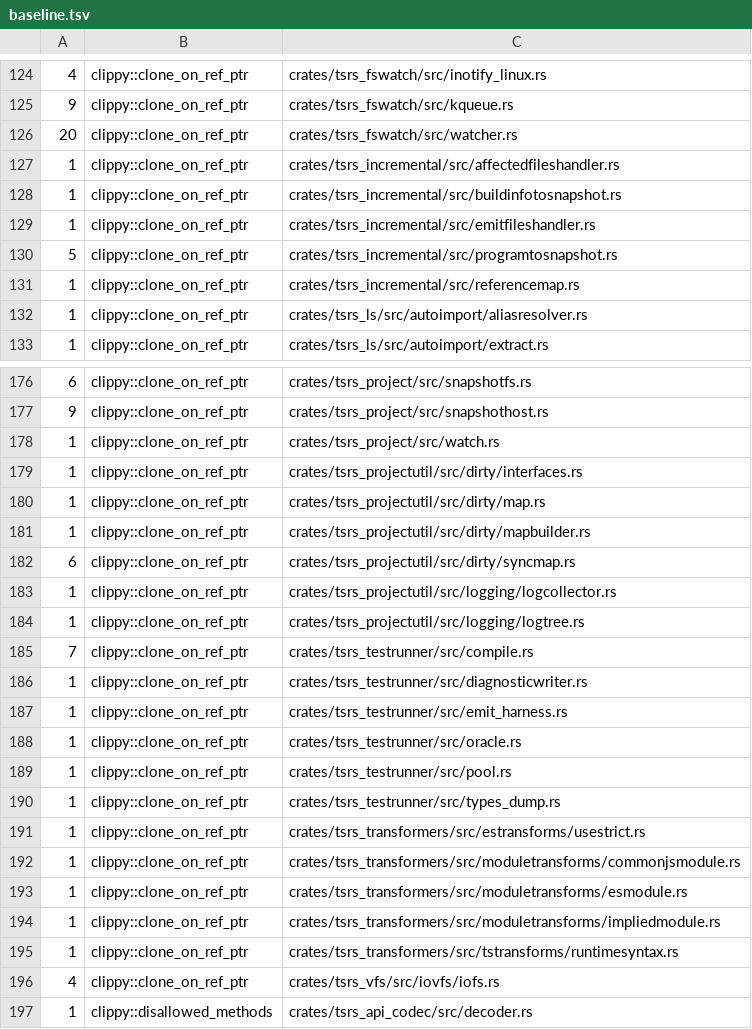
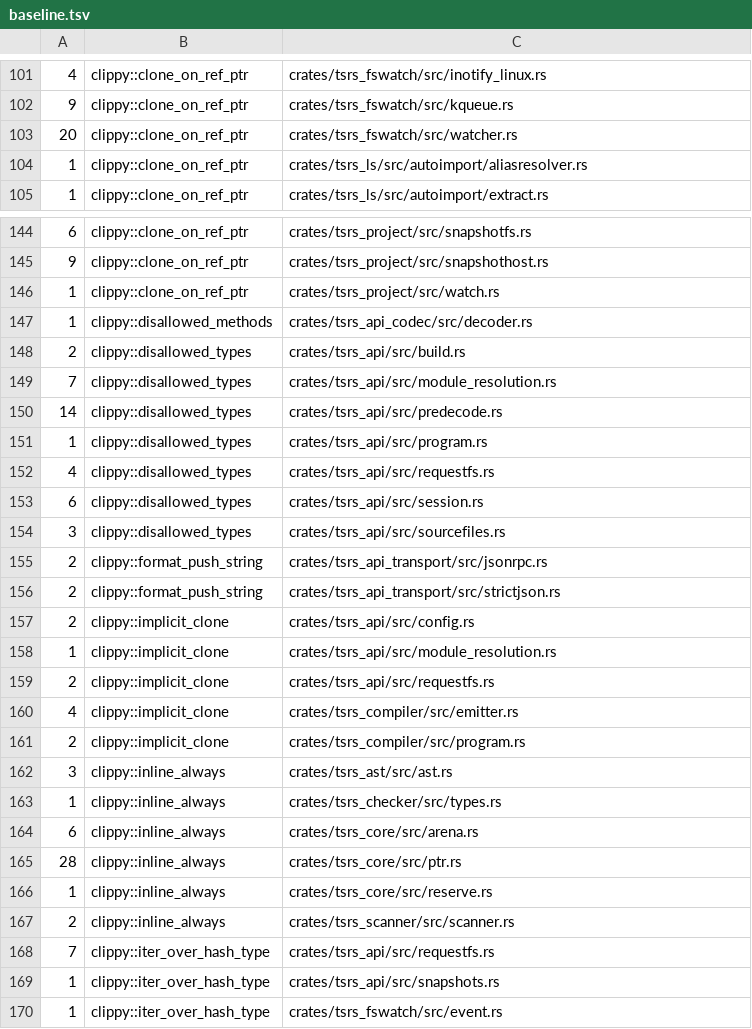
Before and after one commit to maschwenk/tsrs, a TSV file: tools/lint/baseline.tsv, drawn as a sheet; only a part is shown, gaps mark what is left out; the shorter side is filled out with more unchanged rows; the diff covers the shown part only.

```diff
--- a/tools/lint/baseline.tsv
+++ b/tools/lint/baseline.tsv
@@ -126,7 +103,2 @@
 20	clippy::clone_on_ref_ptr	crates/tsrs_fswatch/src/watcher.rs
-1	clippy::clone_on_ref_ptr	crates/tsrs_incremental/src/affectedfileshandler.rs
-1	clippy::clone_on_ref_ptr	crates/tsrs_incremental/src/buildinfotosnapshot.rs
-1	clippy::clone_on_ref_ptr	crates/tsrs_incremental/src/emitfileshandler.rs
-5	clippy::clone_on_ref_ptr	crates/tsrs_incremental/src/programtosnapshot.rs
-1	clippy::clone_on_ref_ptr	crates/tsrs_incremental/src/referencemap.rs
 1	clippy::clone_on_ref_ptr	crates/tsrs_ls/src/autoimport/aliasresolver.rs
@@ -178,20 +146,2 @@
 1	clippy::clone_on_ref_ptr	crates/tsrs_project/src/watch.rs
-1	clippy::clone_on_ref_ptr	crates/tsrs_projectutil/src/dirty/interfaces.rs
-1	clippy::clone_on_ref_ptr	crates/tsrs_projectutil/src/dirty/map.rs
-1	clippy::clone_on_ref_ptr	crates/tsrs_projectutil/src/dirty/mapbuilder.rs
-6	clippy::clone_on_ref_ptr	crates/tsrs_projectutil/src/dirty/syncmap.rs
-1	clippy::clone_on_ref_ptr	crates/tsrs_projectutil/src/logging/logcollector.rs
-1	clippy::clone_on_ref_ptr	crates/tsrs_projectutil/src/logging/logtree.rs
-7	clippy::clone_on_ref_ptr	crates/tsrs_testrunner/src/compile.rs
-1	clippy::clone_on_ref_ptr	crates/tsrs_testrunner/src/diagnosticwriter.rs
-1	clippy::clone_on_ref_ptr	crates/tsrs_testrunner/src/emit_harness.rs
-1	clippy::clone_on_ref_ptr	crates/tsrs_testrunner/src/oracle.rs
-1	clippy::clone_on_ref_ptr	crates/tsrs_testrunner/src/pool.rs
-1	clippy::clone_on_ref_ptr	crates/tsrs_testrunner/src/types_dump.rs
-1	clippy::clone_on_ref_ptr	crates/tsrs_transformers/src/estransforms/usestrict.rs
-1	clippy::clone_on_ref_ptr	crates/tsrs_transformers/src/moduletransforms/commonjsmodule.rs
-1	clippy::clone_on_ref_ptr	crates/tsrs_transformers/src/moduletransforms/esmodule.rs
-1	clippy::clone_on_ref_ptr	crates/tsrs_transformers/src/moduletransforms/impliedmodule.rs
-1	clippy::clone_on_ref_ptr	crates/tsrs_transformers/src/tstransforms/runtimesyntax.rs
-4	clippy::clone_on_ref_ptr	crates/tsrs_vfs/src/iovfs/iofs.rs
 1	clippy::disallowed_methods	crates/tsrs_api_codec/src/decoder.rs
```
Also changed, not shown: 28 removed rows elsewhere in this file, 50 other files.
